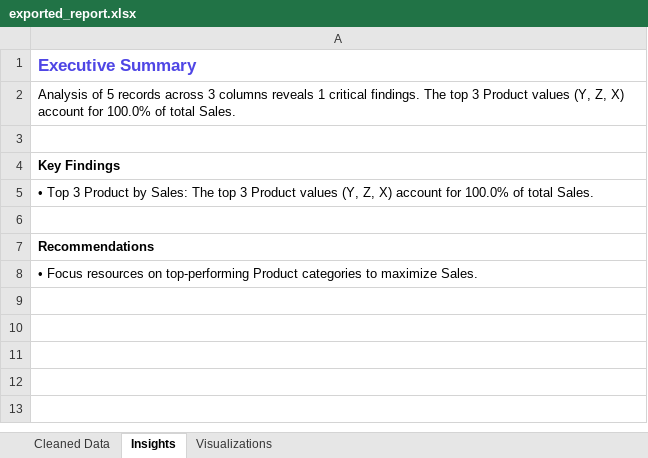
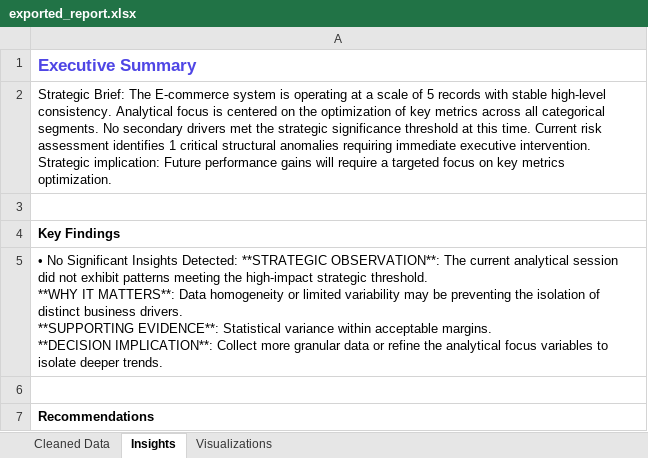
Before and after one commit to Allaudeen01/insightstream, an Excel workbook: exported_report.xlsx, sheet Insights, drawn as a sheet; values as stored, in another font and other column widths than the file's, no borders; ↵ is a line break in a cell; the diff names each change by its address in the sheet, - before the commit and + after, or states it on an @@ line.

```diff
--- a/exported_report.xlsx (sheet Insights)
+++ b/exported_report.xlsx (sheet Insights)
-A2: Analysis of 5 records across 3 columns reveals 1 critical findings. The top 3 Product values (Y, Z, X) account for 100.0% of total Sales.
+A2: Strategic Brief: The E-commerce system is operating at a scale of 5 records with stable high-level consistency. Analytical focus is centered on the optimization of key metrics across all categorical segments. No secondary drivers met the strategic significance threshold at this time. Current risk assessment identifies 1 critical structural anomalies requiring immediate executive intervention. Strategic implication: Future performance gains will require a targeted focus on key metrics optimization.
-A5: • Top 3 Product by Sales: The top 3 Product values (Y, Z, X) account for 100.0% of total Sales.
+A5: • No Significant Insights Detected: **STRATEGIC OBSERVATION**: The current analytical session did not exhibit patterns meeting the high-impact strategic threshold. ↵ **WHY IT MATTERS**: Data homogeneity or limited variability may be preventing the isolation of distinct business drivers. ↵ **SUPPORTING EVIDENCE**: Statistical variance within acceptable margins. ↵ **DECISION IMPLICATION**: Collect more granular data or refine the analytical focus variables to isolate deeper trends.
-row 8: • Focus resources on top-performing Product categories to maximize Sales.
```
Also changed, not shown: sheet Visualizations, charts or pictures, 21 other files.
